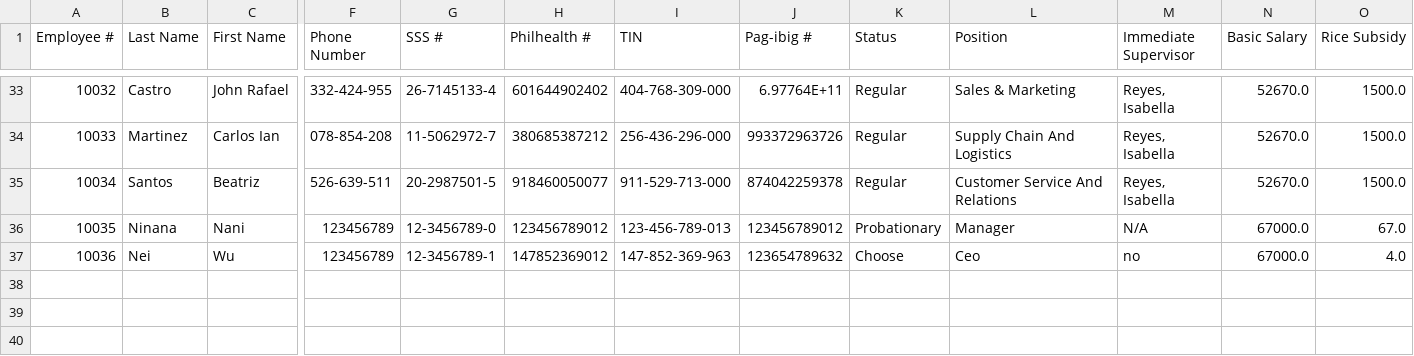
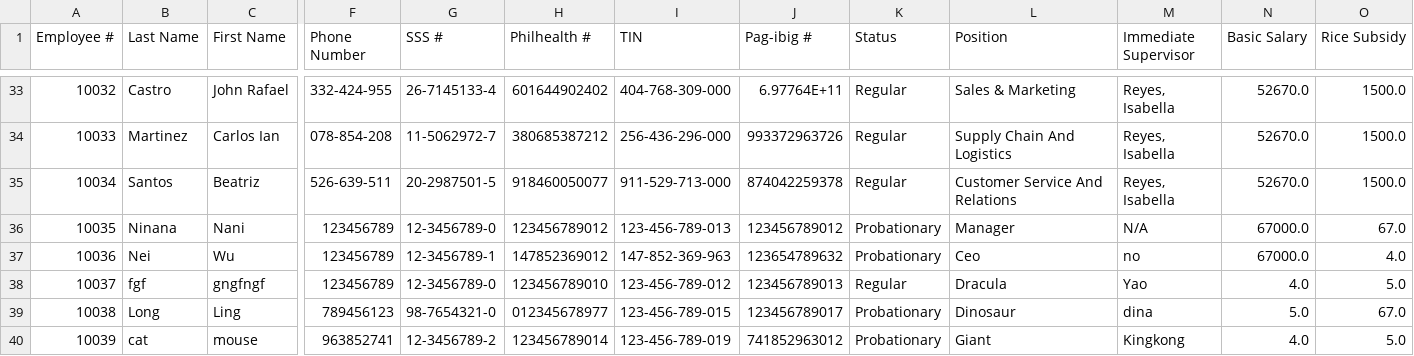
Before and after one commit to Ducktavian/motorPH-OOP, a CSV file: data/employees.csv, drawn as a sheet; only a part is shown, gaps mark what is left out; rows hold the shown columns only; the diff names each change by its address in the sheet, - before the commit and + after, or states it on an @@ line.

```diff
--- a/data/employees.csv
+++ b/data/employees.csv
-K37 (Status): Choose
+K37 (Status): Probationary
+row 38: 10037 | fgf | gngfngf | 123456789 | 12-3456789-0 | 123456789010 | 123-456-789-012 | 123456789013 | Regular | Dracula | Yao | 4.0 | 5.0
+row 39: 10038 | Long | Ling | 789456123 | 98-7654321-0 | 012345678977 | 123-456-789-015 | 123456789017 | Probationary | Dinosaur | dina | 5.0 | 67.0
+row 40: 10039 | cat | mouse | 963852741 | 12-3456789-2 | 123456789014 | 123-456-789-019 | 741852963012 | Probationary | Giant | Kingkong | 4.0 | 5.0
```
Also changed, not shown: data/user_accounts.csv, 12 other files.
